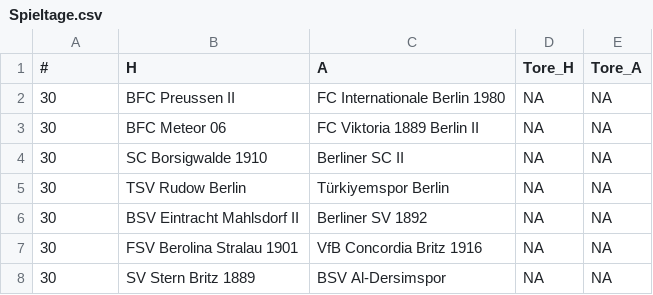
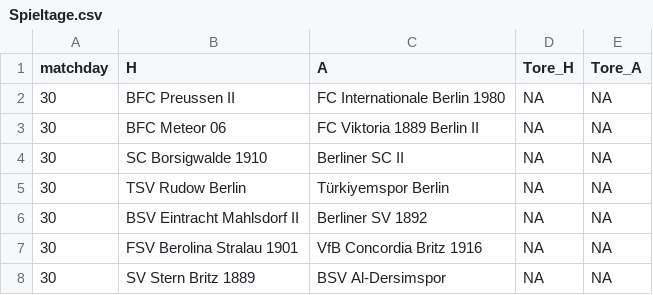
Before and after one commit to mkreuschner/berlinersc-football-analysis.github.io, a CSV file: data/Spieltage.csv, drawn as a sheet; only a part is shown.

Commit message:
adding new files

```diff
--- a/data/Spieltage.csv
+++ b/data/Spieltage.csv
@@ -1,2 +1,2 @@
-#,H,A,Tore_H,Tore_A
+matchday,H,A,Tore_H,Tore_A
 30,BFC Preussen II,FC Internationale Berlin 1980,NA,NA
```
